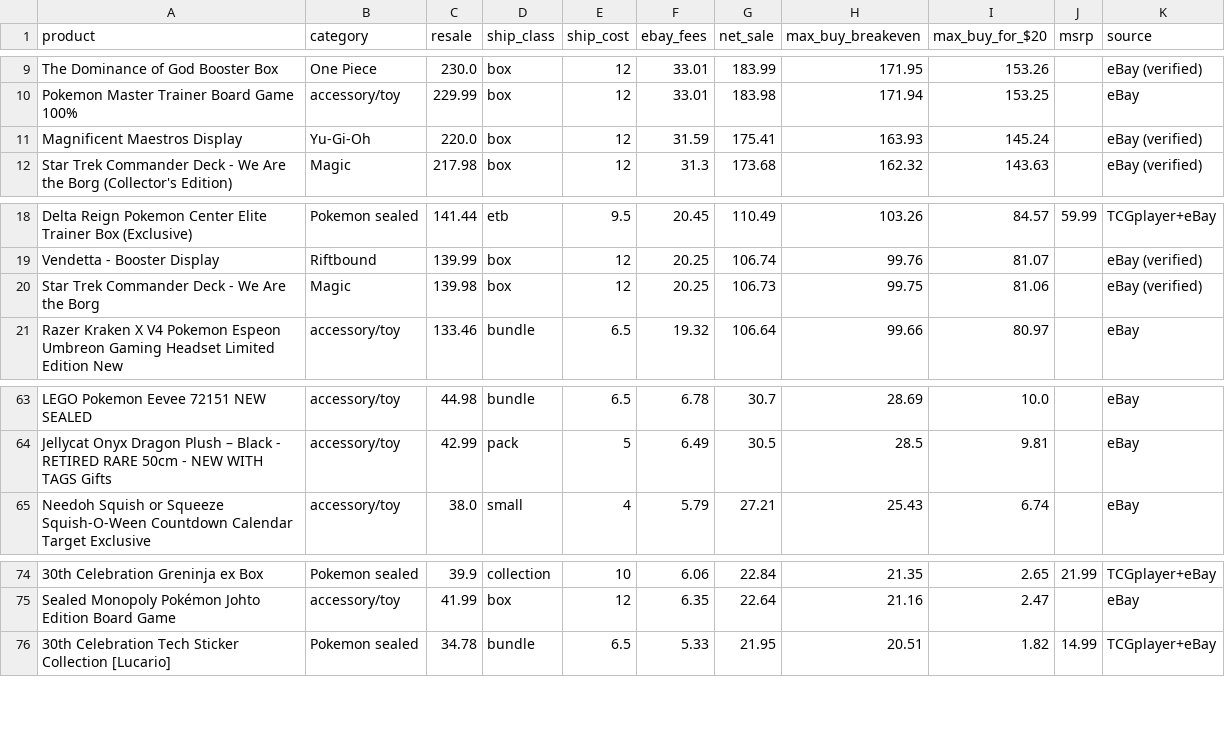
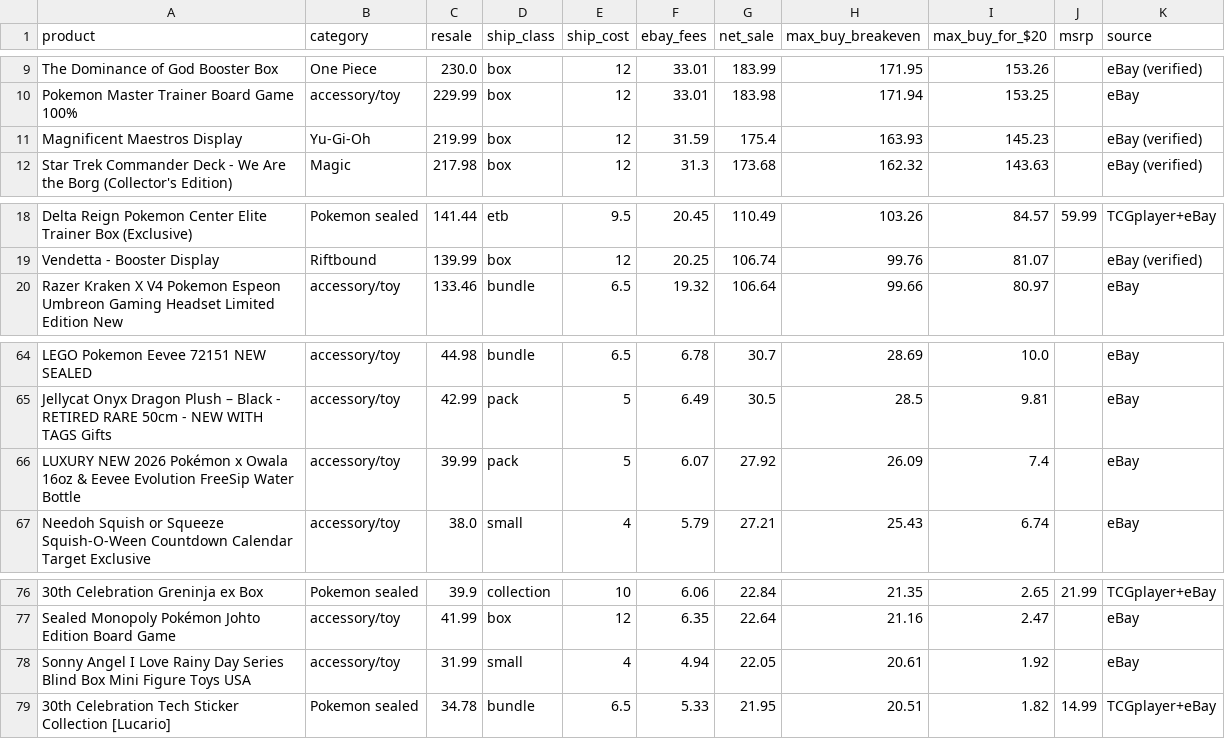
Before and after one commit to osphantom/pokemon-card-feed, a CSV file: flip-list.csv, drawn as a sheet; only a part is shown, gaps mark what is left out; removed rows and columns are numbered as before the commit, all else as after; the diff covers the shown part only; the diff names each change by its address in the sheet, - before the commit and + after, or states it on an @@ line.

```diff
--- a/flip-list.csv
+++ b/flip-list.csv
-C11 (resale): 220.0
+C11 (resale): 219.99
-G11 (net_sale): 175.41
+G11 (net_sale): 175.4
-I11 (max_buy_for_$20): 145.24
+I11 (max_buy_for_$20): 145.23
-row 20: Star Trek Commander Deck - We Are the Borg | Magic | 139.98 | box | 12 | 20.25 | 106.73 | 99.75 | 81.06 |  | eBay (verified)
+row 66: LUXURY NEW 2026 Pokémon x Owala 16oz & Eevee Evolution FreeSip Water Bottle | accessory/toy | 39.99 | pack | 5 | 6.07 | 27.92 | 26.09 | 7.4 |  | eBay
+row 78: Sonny Angel I Love Rainy Day Series Blind Box Mini Figure Toys USA | accessory/toy | 31.99 | small | 4 | 4.94 | 22.05 | 20.61 | 1.92 |  | eBay
```
Also changed, not shown: 5 added rows, 3 removed rows and 6 edited cells elsewhere in this file, 5 other files.
